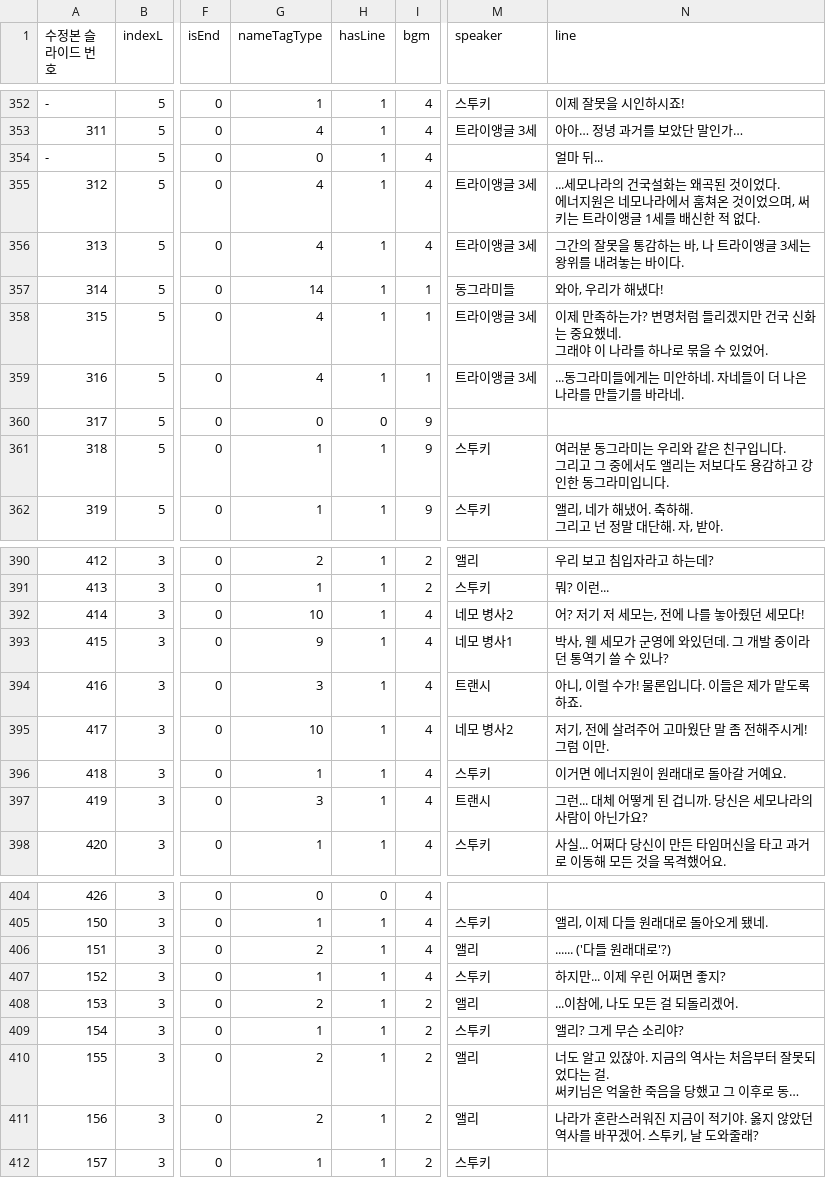
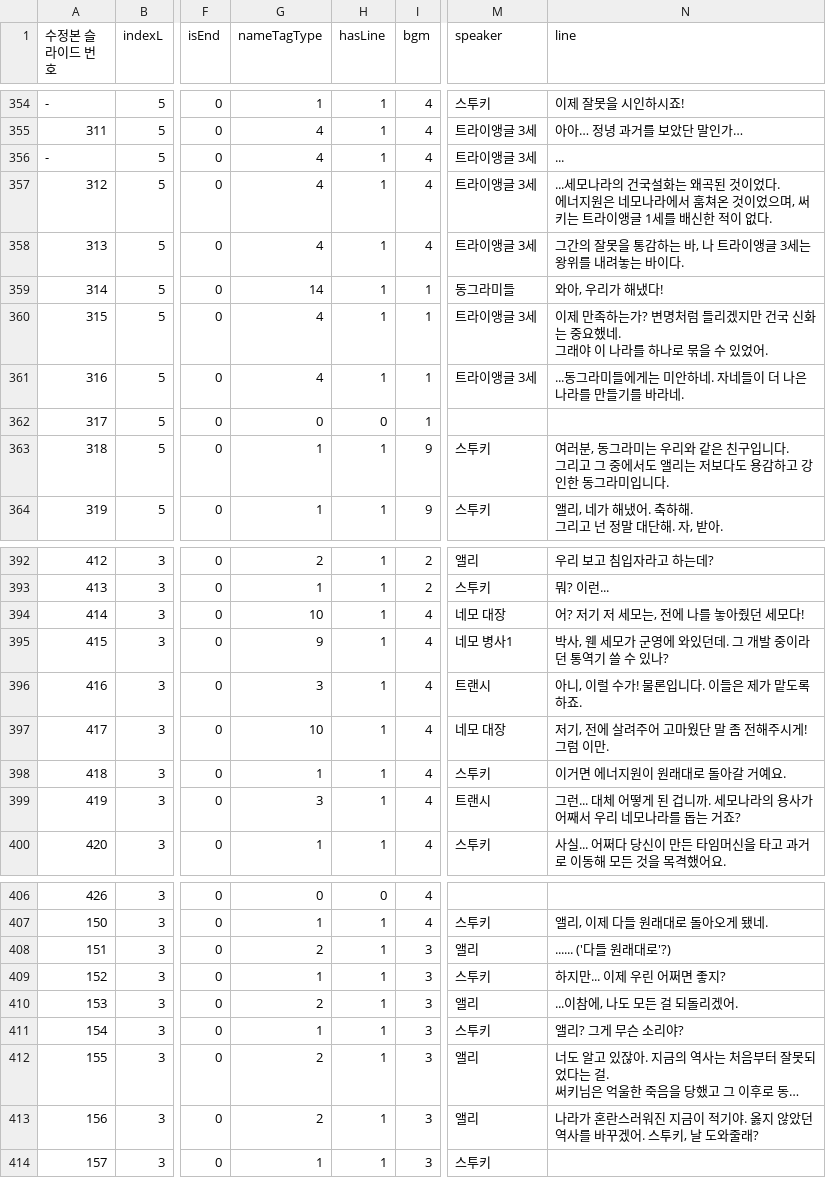
Before and after one commit to irenelynnq/2020instell_HERO, a CSV file: assets/data/heroSceneData.csv, drawn as a sheet; only a part is shown, gaps mark what is left out; long unchanged cells end in …; addresses are those after the commit; the diff covers the shown part only; the diff names each change by its address in the sheet, - before the commit and + after, or states it on an @@ line.

```diff
--- a/assets/data/heroSceneData.csv
+++ b/assets/data/heroSceneData.csv
-G356 (nameTagType): 0
+G356 (nameTagType): 4
-M356 (speaker): (empty)
+M356 (speaker): 트라이앵글 3세
-N356 (line): 얼마 뒤...
+N356 (line): ...
-N357 (line): …신한 적 없다.
+N357 (line): …신한 적이 없다.
-I362 (bgm): 9
+I362 (bgm): 1
-N363 (line): 여러분 동그라미…
+N363 (line): 여러분, 동그라미…
-M394 (speaker): 네모 병사2
+M394 (speaker): 네모 대장
-M397 (speaker): 네모 병사2
+M397 (speaker): 네모 대장
-N399 (line): 그런... 대체 어떻게 된 겁니까. 당신은 세모나라의 사람이 아닌가요?
+N399 (line): 그런... 대체 어떻게 된 겁니까. 세모나라의 용사가 어째서 우리 네모나라를 돕는 거죠?
-I408:I409 (bgm): 4
+I408:I409 (bgm): 3
-I410:I414 (bgm): 2
+I410:I414 (bgm): 3
```
Also changed, not shown: 2 added rows and 64 edited cells elsewhere in this file.
